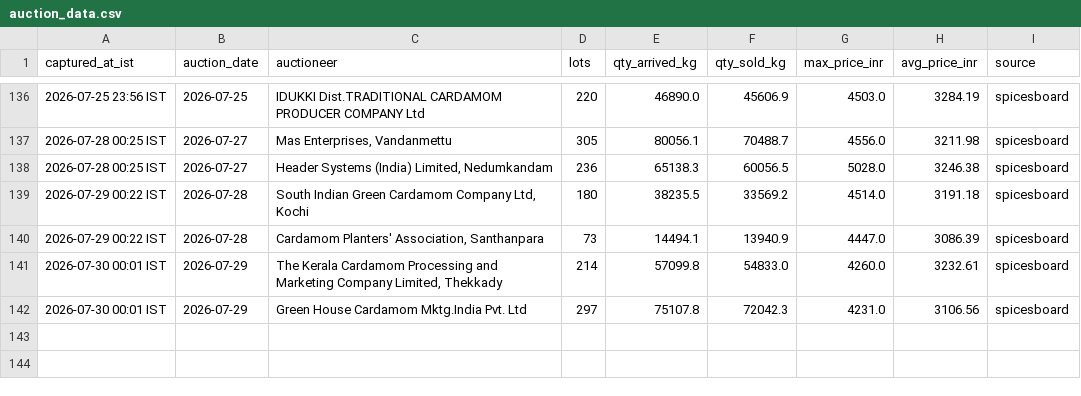
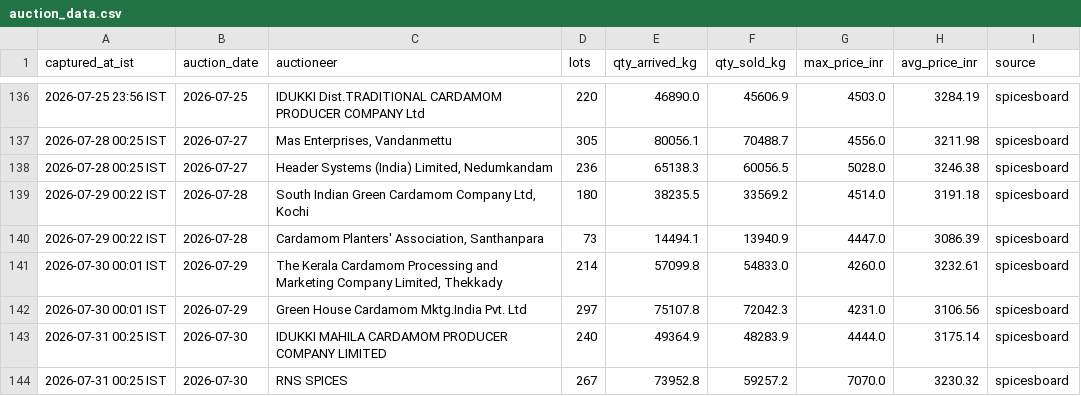
Before and after one commit to ArunSony2015/cardamom-scraper, a CSV file: data/auction_data.csv, drawn as a sheet; only a part is shown, gaps mark what is left out.

```diff
--- a/data/auction_data.csv
+++ b/data/auction_data.csv
@@ -142 +142,3 @@ captured_at_ist,auction_date,auctioneer,lots,qty_arrived_kg,qty_sold_kg,max_pric
 2026-07-30 00:01 IST,2026-07-29,Green House Cardamom Mktg.India Pvt. Ltd,297,75107.8,72042.3,4231.0,3106.56,spicesboard
+2026-07-31 00:25 IST,2026-07-30,IDUKKI MAHILA CARDAMOM PRODUCER COMPANY LIMITED,240,49364.9,48283.9,4444.0,3175.14,spicesboard
+2026-07-31 00:25 IST,2026-07-30,RNS SPICES,267,73952.8,59257.2,7070.0,3230.32,spicesboard
```
